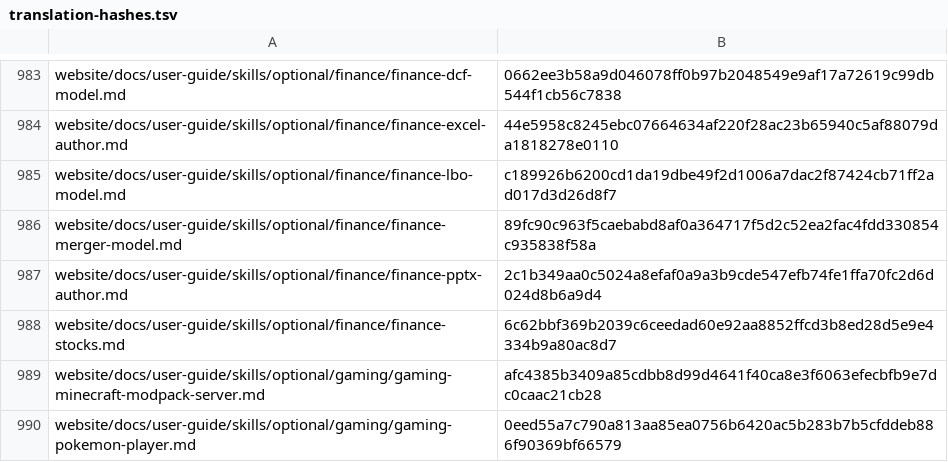
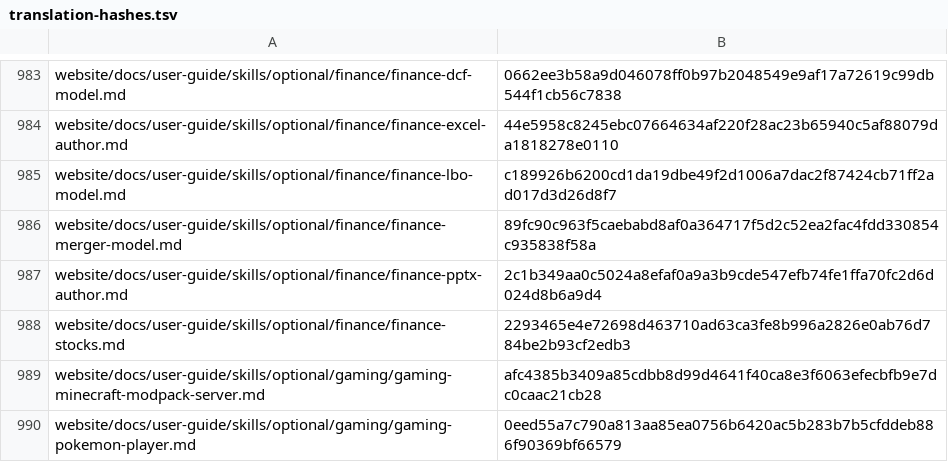
Before and after one commit to RyderFreeman4Logos/hermes-agent-docs-i18n, a TSV file: state/translation-hashes.tsv, drawn as a sheet; only a part is shown, gaps mark what is left out.

```diff
--- a/state/translation-hashes.tsv
+++ b/state/translation-hashes.tsv
@@ -987,3 +987,3 @@ website/docs/user-guide/skills/optional/finance/finance-merger-model.md	89fc90c9
 website/docs/user-guide/skills/optional/finance/finance-pptx-author.md	2c1b349aa0c5024a8efaf0a9a3b9cde547efb74fe1ffa70fc2d6d024d8b6a9d4
-website/docs/user-guide/skills/optional/finance/finance-stocks.md	6c62bbf369b2039c6ceedad60e92aa8852ffcd3b8ed28d5e9e4334b9a80ac8d7
+website/docs/user-guide/skills/optional/finance/finance-stocks.md	2293465e4e72698d463710ad63ca3fe8b996a2826e0ab76d784be2b93cf2edb3
 website/docs/user-guide/skills/optional/gaming/gaming-minecraft-modpack-server.md	afc4385b3409a85cdbb8d99d4641f40ca8e3f6063efecbfb9e7dc0caac21cb28
```
Also changed, not shown: 2 other files.
